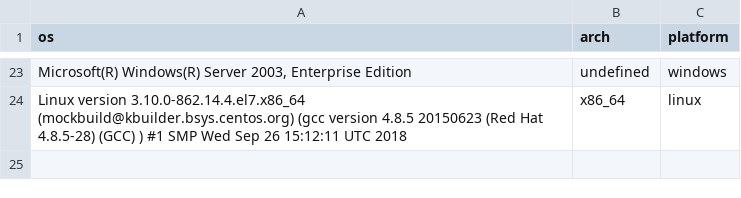
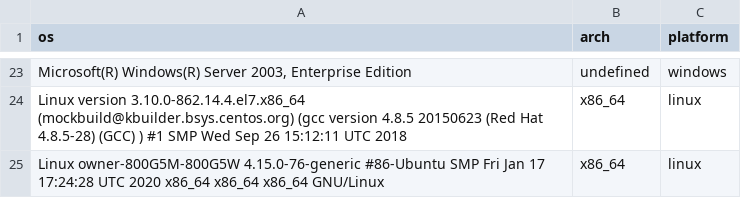
Before and after one commit to gnh1201/cautious-bassoon, a CSV file: dataset.csv, drawn as a sheet; only a part is shown, gaps mark what is left out; the diff names each change by its address in the sheet, - before the commit and + after, or states it on an @@ line.

Commit message:
Update dataset.csv

```diff
--- a/dataset.csv
+++ b/dataset.csv
+row 25: Linux owner-800G5M-800G5W 4.15.0-76-generic #86-Ubuntu SMP Fri Jan 17 17:24:28 UTC 2020 x86_64 x86_64 x86_64 GNU/Linux | x86_64 | linux
```
